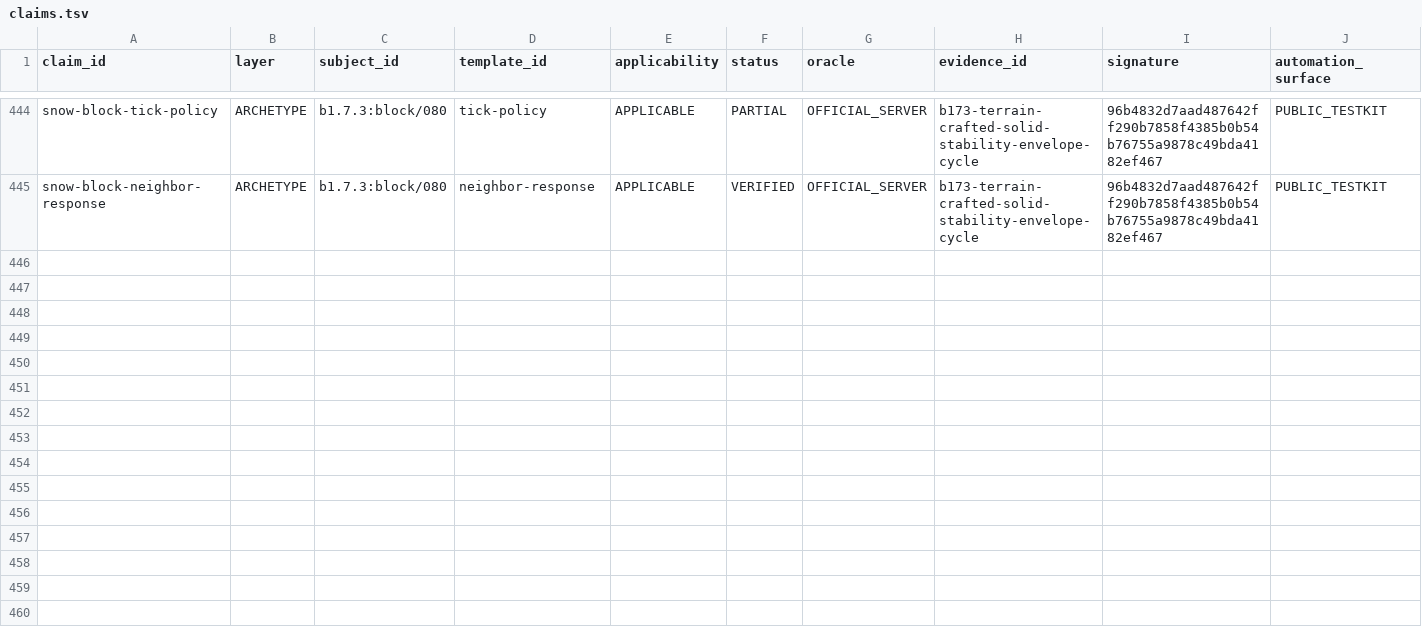
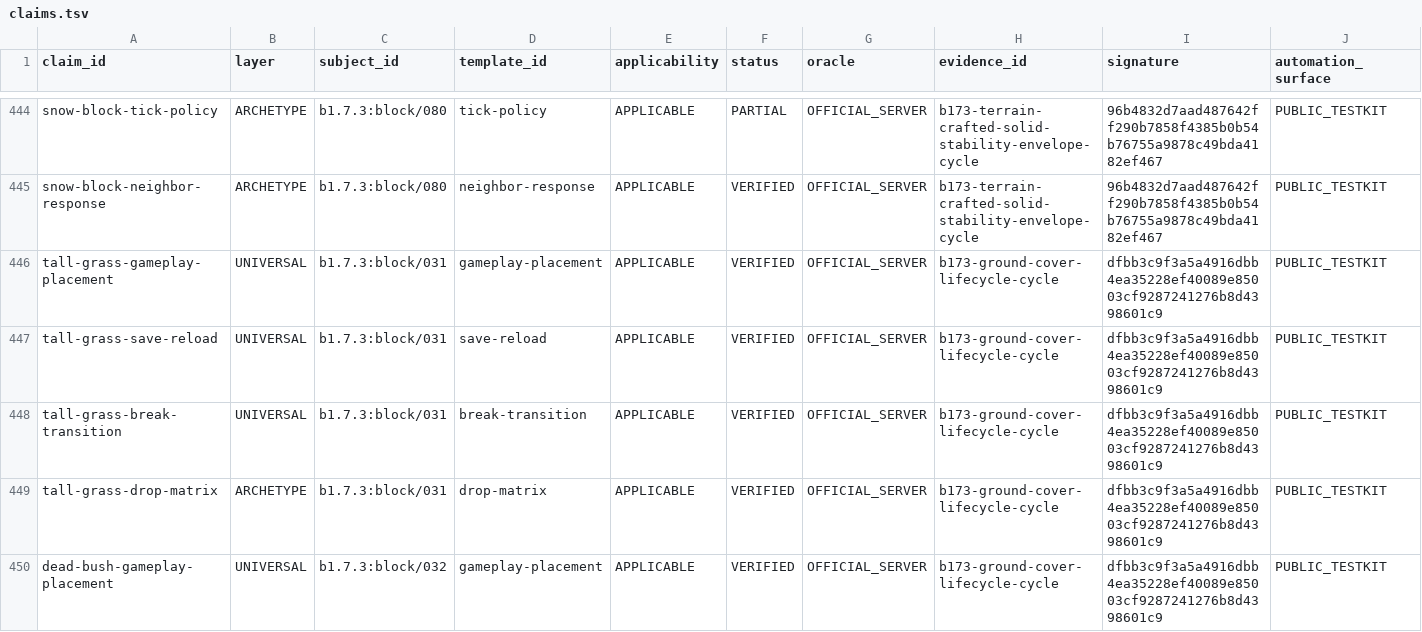
Before and after one commit to lucasrgt/Worldline, a TSV file: behavior/functional-census/b1.7.3/claims.tsv, drawn as a sheet; only a part is shown, gaps mark what is left out; the diff covers the shown part only.

Commit message:
Promote ground-cover lifecycle census claims

```diff
--- a/behavior/functional-census/b1.7.3/claims.tsv
+++ b/behavior/functional-census/b1.7.3/claims.tsv
@@ -445 +445,6 @@ snow-block-tick-policy	ARCHETYPE	b1.7.3:block/080	tick-policy	APPLICABLE	PARTIAL
 snow-block-neighbor-response	ARCHETYPE	b1.7.3:block/080	neighbor-response	APPLICABLE	VERIFIED	OFFICIAL_SERVER	b173-terrain-crafted-solid-stability-envelope-cycle	96b4832d7aad487642ff290b7858f4385b0b54b76755a9878c49bda4182ef467	PUBLIC_TESTKIT
+tall-grass-gameplay-placement	UNIVERSAL	b1.7.3:block/031	gameplay-placement	APPLICABLE	VERIFIED	OFFICIAL_SERVER	b173-ground-cover-lifecycle-cycle	dfbb3c9f3a5a4916dbb4ea35228ef40089e85003cf9287241276b8d4398601c9	PUBLIC_TESTKIT
+tall-grass-save-reload	UNIVERSAL	b1.7.3:block/031	save-reload	APPLICABLE	VERIFIED	OFFICIAL_SERVER	b173-ground-cover-lifecycle-cycle	dfbb3c9f3a5a4916dbb4ea35228ef40089e85003cf9287241276b8d4398601c9	PUBLIC_TESTKIT
+tall-grass-break-transition	UNIVERSAL	b1.7.3:block/031	break-transition	APPLICABLE	VERIFIED	OFFICIAL_SERVER	b173-ground-cover-lifecycle-cycle	dfbb3c9f3a5a4916dbb4ea35228ef40089e85003cf9287241276b8d4398601c9	PUBLIC_TESTKIT
+tall-grass-drop-matrix	ARCHETYPE	b1.7.3:block/031	drop-matrix	APPLICABLE	VERIFIED	OFFICIAL_SERVER	b173-ground-cover-lifecycle-cycle	dfbb3c9f3a5a4916dbb4ea35228ef40089e85003cf9287241276b8d4398601c9	PUBLIC_TESTKIT
+dead-bush-gameplay-placement	UNIVERSAL	b1.7.3:block/032	gameplay-placement	APPLICABLE	VERIFIED	OFFICIAL_SERVER	b173-ground-cover-lifecycle-cycle	dfbb3c9f3a5a4916dbb4ea35228ef40089e85003cf9287241276b8d4398601c9	PUBLIC_TESTKIT
```
Also changed, not shown: 5 added rows and 6 edited cells elsewhere in this file, 1 other file.
